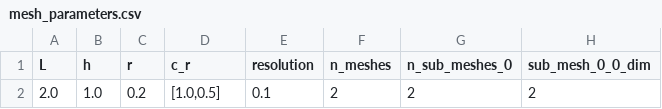
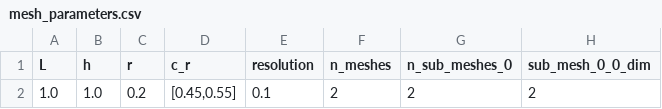
Before and after one commit to Michele-s-team/finite_elements, a CSV file: generate_mesh/2d/square/disk_line/mesh_parameters.csv, drawn as a sheet; only a part is shown; the diff names each change by its address in the sheet, - before the commit and + after, or states it on an @@ line.

Commit message:
changed mesh parameters to develop

```diff
--- a/generate_mesh/2d/square/disk_line/mesh_parameters.csv
+++ b/generate_mesh/2d/square/disk_line/mesh_parameters.csv
-A2 (L): 2.0
+A2 (L): 1.0
-D2 (c_r): [1.0,0.5]
+D2 (c_r): [0.45,0.55]
```
Also changed, not shown: 5 other files.
